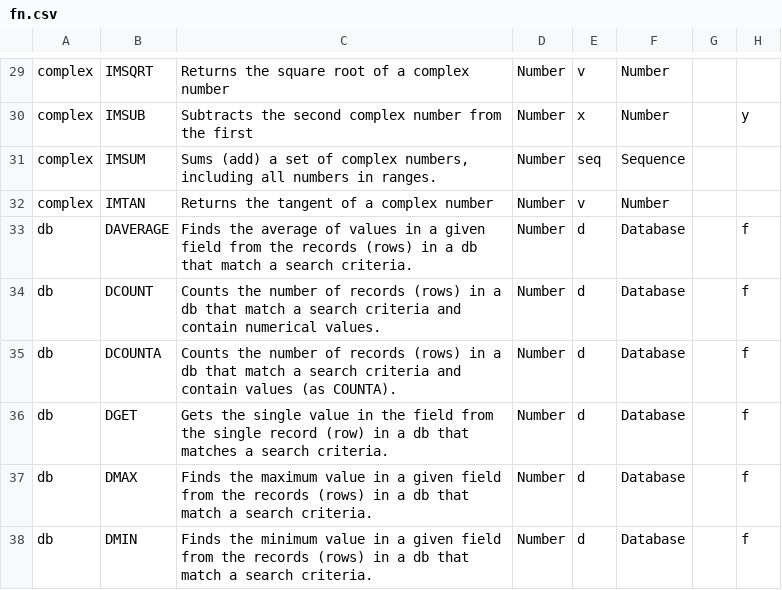
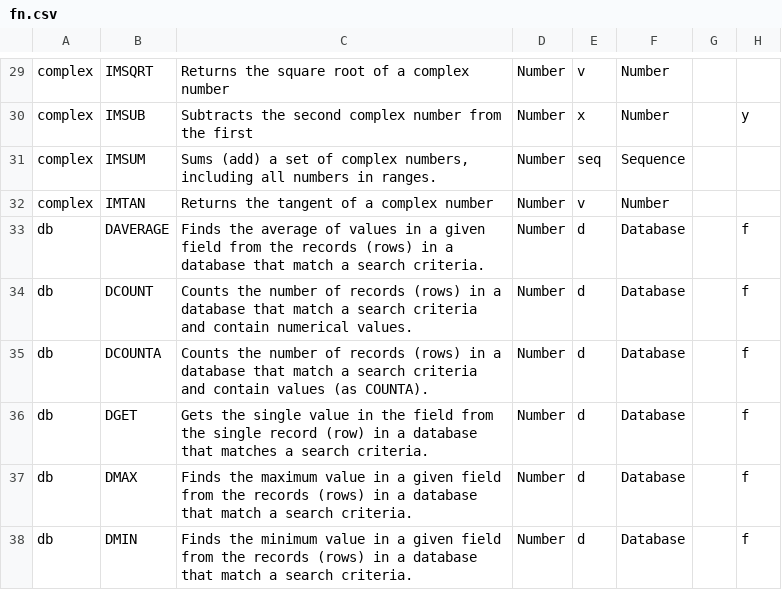
Before and after one commit to thscharler/spreadsheet-ods-formula, a CSV file: fn.csv, drawn as a sheet; only a part is shown, gaps mark what is left out; the diff covers the shown part only; the diff names each change by its address in the sheet, - before the commit and + after, or states it on an @@ line.

```diff
--- a/fn.csv
+++ b/fn.csv
-C33: …in a db that match…
+C33: …in a database that match…
-C34: …in a db that match…
+C34: …in a database that match…
-C35: …in a db that match…
+C35: …in a database that match…
-C36: …in a db that matches…
+C36: …in a database that matches…
-C37: …in a db that match…
+C37: …in a database that match…
-C38: …in a db that match…
+C38: …in a database that match…
```
Also changed, not shown: 2 added rows and 18 edited cells elsewhere in this file, 6 other files.
